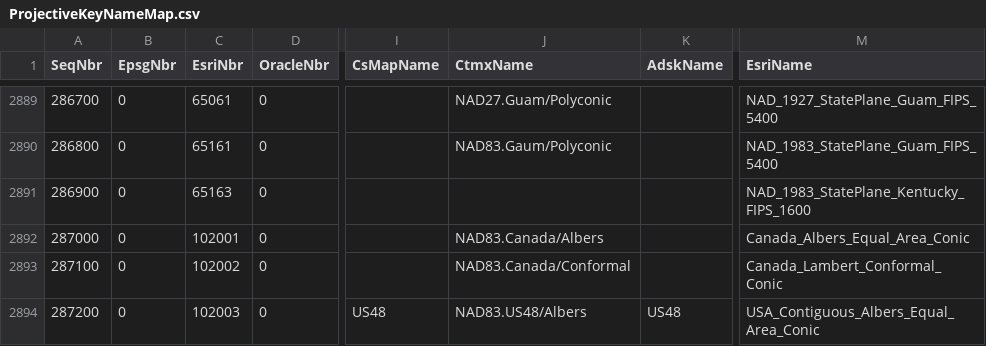
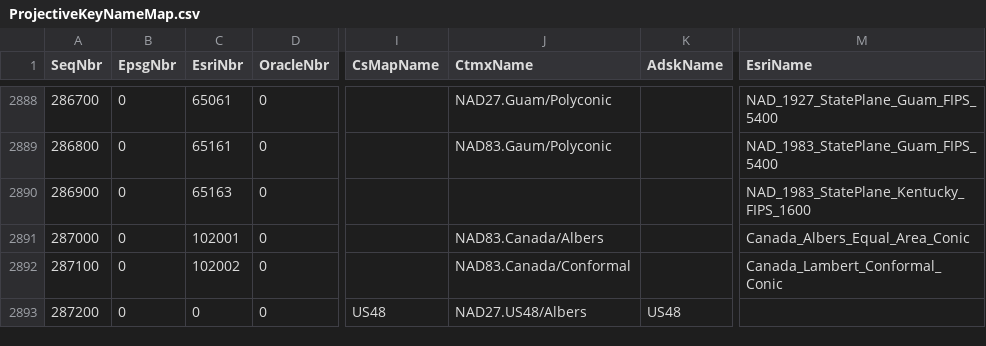
Before and after one commit to eharris/csmap, a CSV file: CsMapDev/Data/ProjectiveKeyNameMap.csv, drawn as a sheet; only a part is shown, gaps mark what is left out; addresses are those after the commit; the diff covers the shown part only; the diff names each change by its address in the sheet, - before the commit and + after, or states it on an @@ line.

```diff
--- a/CsMapDev/Data/ProjectiveKeyNameMap.csv
+++ b/CsMapDev/Data/ProjectiveKeyNameMap.csv
-C2893 (EsriNbr): 102003
+C2893 (EsriNbr): 0
-J2893 (CtmxName): NAD83.US48/Albers
+J2893 (CtmxName): NAD27.US48/Albers
-M2893 (EsriName): USA_Contiguous_Albers_Equal_Area_Conic
+M2893 (EsriName): (empty)
```
Also changed, not shown: 1 added row, 1 removed row and 12 edited cells elsewhere in this file, CsMapDev/Data/GeographicKeyNameMap.csv, CsMapDev/Data/ProjectionKeyNameMap.csv, 11 other files.
